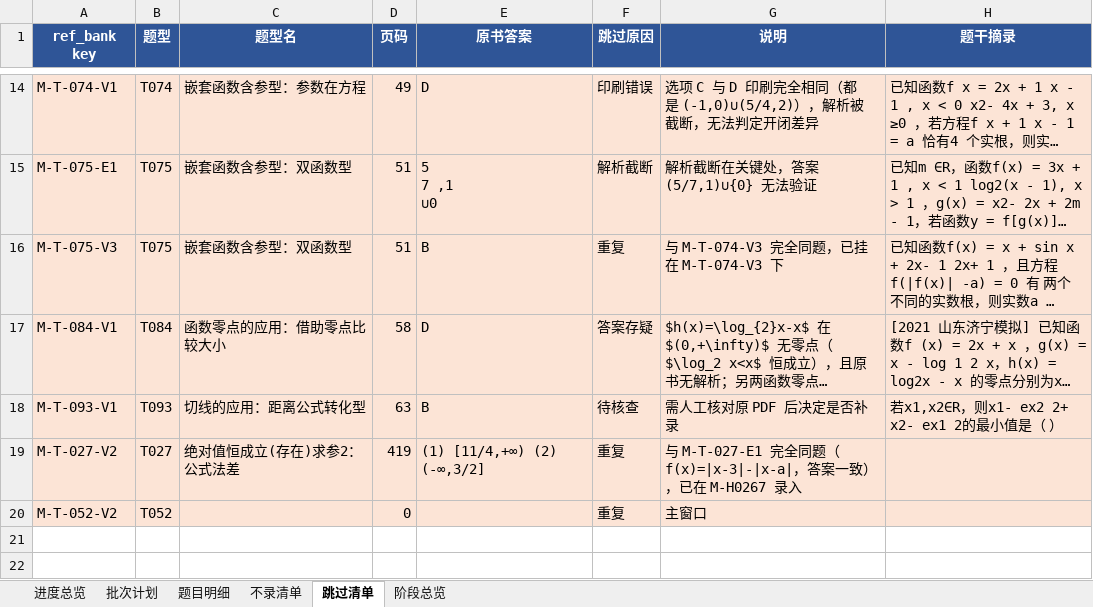
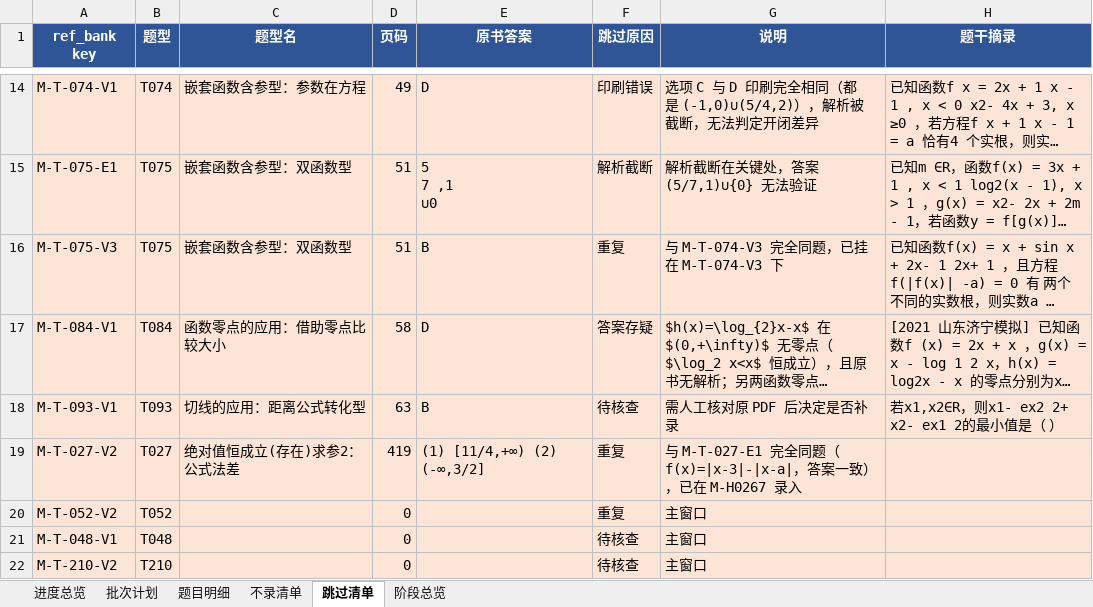
Before and after one commit to adwlachowicz684-star/Test-paper-generation-tool, an Excel workbook: gaokao-paper/教辅录入任务计划清单.xlsx, sheet 跳过清单, drawn as a sheet; only a part is shown, gaps mark what is left out; long unchanged cells end in …; values as stored, in another font and other column widths than the file's, no borders; the diff names each change by its address in the sheet, - before the commit and + after, or states it on an @@ line.

```diff
--- a/gaokao-paper/教辅录入任务计划清单.xlsx (sheet 跳过清单)
+++ b/gaokao-paper/教辅录入任务计划清单.xlsx (sheet 跳过清单)
+row 21: M-T-048-V1 | T048 |  | 0 |  | 待核查 | 主窗口
+row 22: M-T-210-V2 | T210 |  | 0 |  | 待核查 | 主窗口
```
Also changed, not shown: sheet 题目明细, sheet 批次计划, sheet 阶段总览, sheet 进度总览, gaokao-paper/高三题库与间隔复习系统.xlsx, 18 other files.
